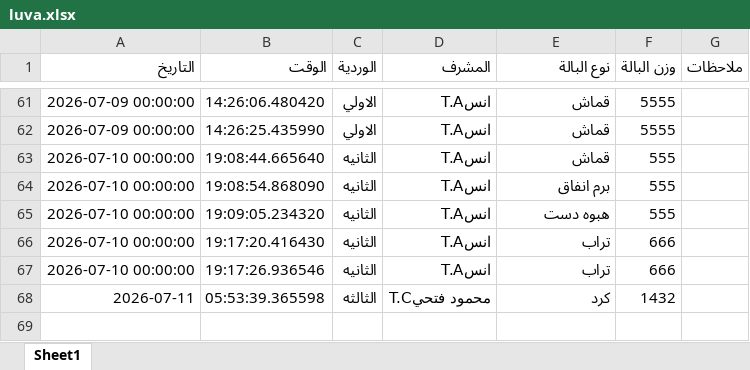
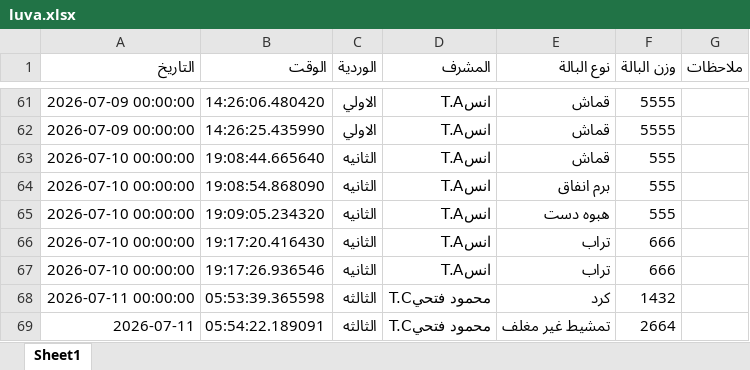
Before and after one commit to mahmedabdallh123/luva, an Excel workbook: luva.xlsx, sheet Sheet1, drawn as a sheet; only a part is shown, gaps mark what is left out; values as stored, in another font and other column widths than the file's, no borders; the diff names each change by its address in the sheet, - before the commit and + after, or states it on an @@ line.

Commit message:
تحديث

```diff
--- a/luva.xlsx (sheet Sheet1)
+++ b/luva.xlsx (sheet Sheet1)
-A68 (التاريخ): 2026-07-11
+A68 (التاريخ): 2026-07-11 00:00:00
+row 69: 2026-07-11 | 05:54:22.189091 | الثالثه | محمود فتحيT.C | تمشيط غير مغلف | 2664
```
